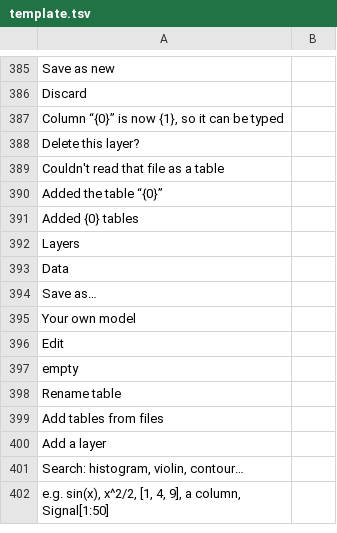
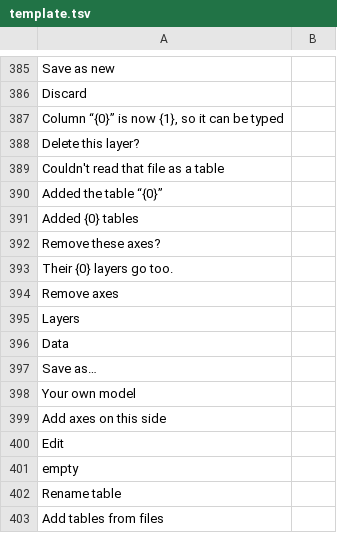
Before and after one commit to fran2402/cascalc, a TSV file: CasCalc/i18n/template.tsv, drawn as a sheet; only a part is shown, gaps mark what is left out; the shorter side is filled out with more unchanged rows.

```diff
--- a/CasCalc/i18n/template.tsv
+++ b/CasCalc/i18n/template.tsv
@@ -391,2 +391,5 @@ Added the table “{0}”
 Added {0} tables	
+Remove these axes?	
+Their {0} layers go too.	
+Remove axes	
 Layers	
@@ -395,2 +398,3 @@ Save as…
 Your own model	
+Add axes on this side	
 Edit	
```
Also changed, not shown: 13 other files.
